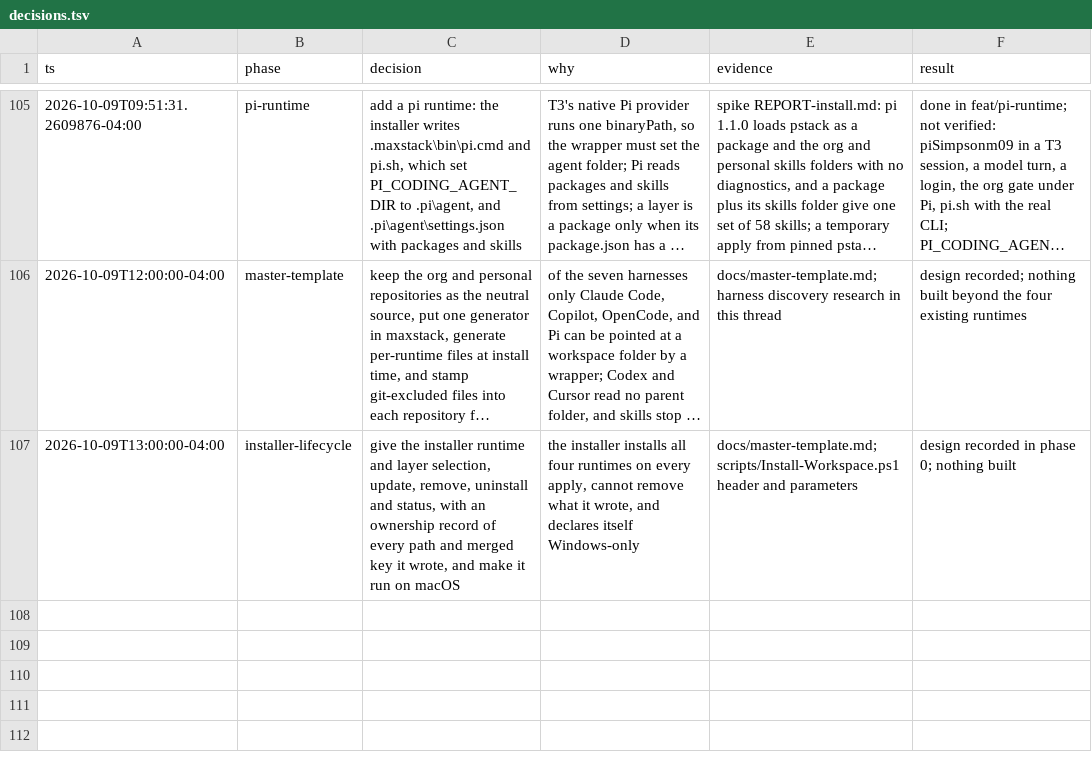
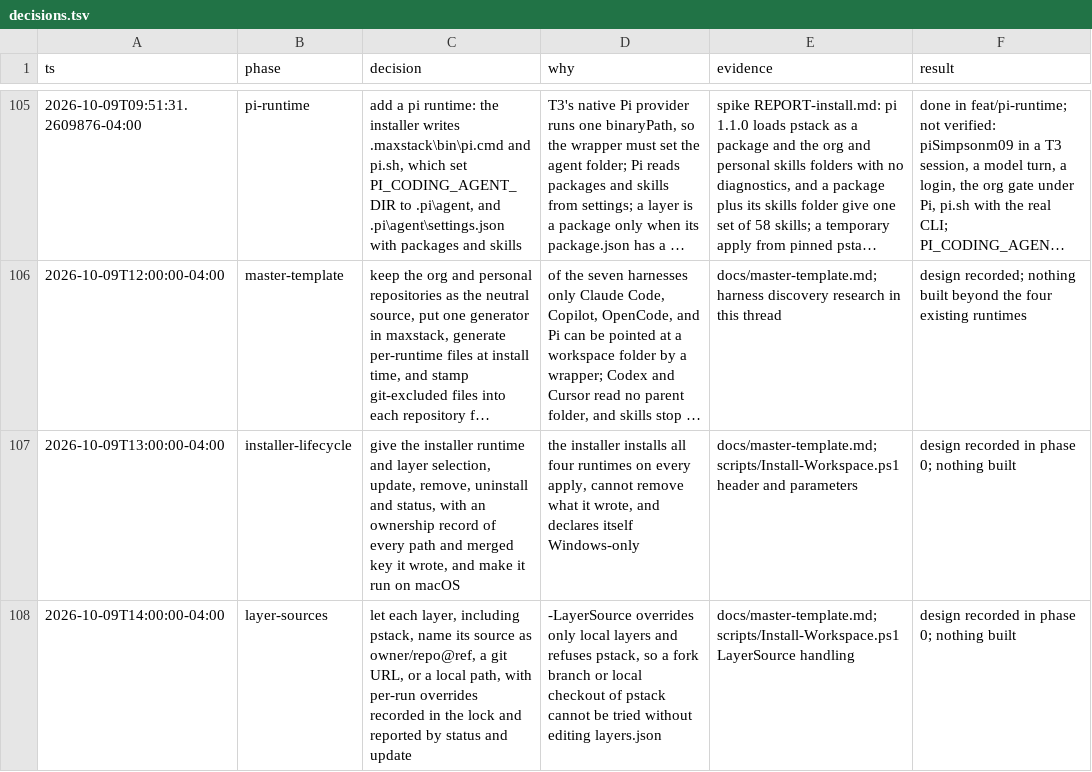
Before and after one commit to simpsonm09-org/simpsonm09-maxstack, a TSV file: docs/decisions.tsv, drawn as a sheet; only a part is shown, gaps mark what is left out; long unchanged cells end in ….

```diff
--- a/docs/decisions.tsv
+++ b/docs/decisions.tsv
@@ -107 +107,2 @@ ts	phase	decision	why	evidence	result
 2026-10-09T13:00:00-04:00	installer-lifecycle	give the installer runtime and layer selection, update, remove, uninstall and status, with an ownership record of every path and merged key it wrote, and make it run on macOS	the installer installs all four runtimes on every apply, cannot remove what it wrote, and declares itself Windows-only	docs/master-template.md; scripts/Install-Workspace.ps1 header and parameters	design recorded in phase 0; nothing built
+2026-10-09T14:00:00-04:00	layer-sources	let each layer, including pstack, name its source as owner/repo@ref, a git URL, or a local path, with per-run overrides recorded in the lock and reported by status and update	-LayerSource overrides only local layers and refuses pstack, so a fork branch or local checkout of pstack cannot be tried without editing layers.json	docs/master-template.md; scripts/Install-Workspace.ps1 LayerSource handling	design recorded in phase 0; nothing built
```
Also changed, not shown: 1 other file.
